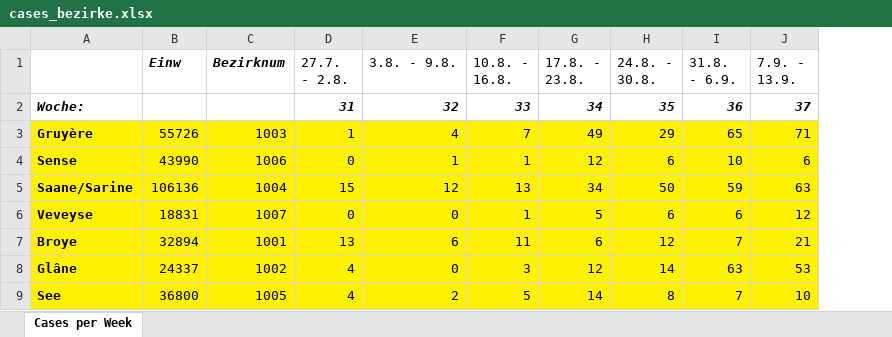
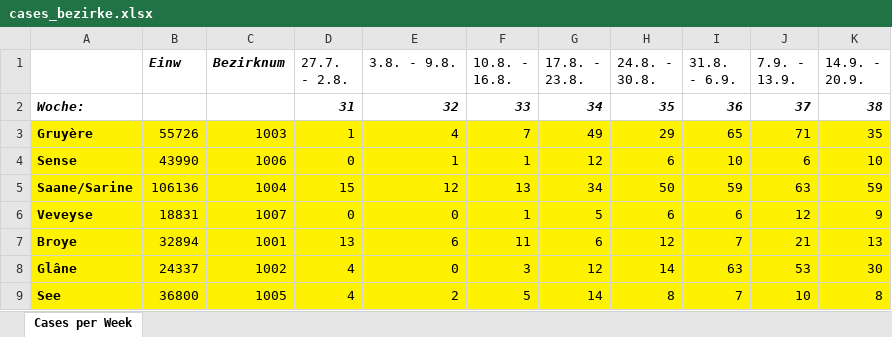
Before and after one commit to balzamas/covidmeasure, an Excel workbook: measuremeterdata/datasources/cases_bezirke.xlsx, sheet Cases per Week, drawn as a sheet; only a part is shown; values as stored, in another font and other column widths than the file's, no borders; the diff names each change by its address in the sheet, - before the commit and + after, or states it on an @@ line.

```diff
--- a/measuremeterdata/datasources/cases_bezirke.xlsx (sheet Cases per Week)
+++ b/measuremeterdata/datasources/cases_bezirke.xlsx (sheet Cases per Week)
+column K (14.9. - 20.9.), rows 2-9: 38 | 35 | 10 | 59 | 9 | 13 | 30 | 8
```
